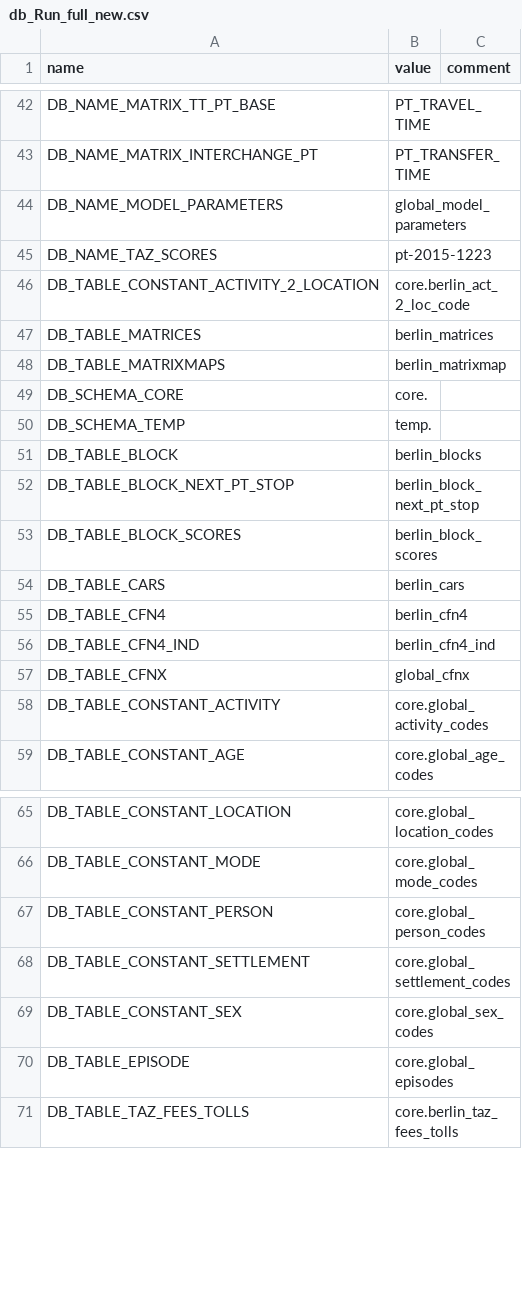
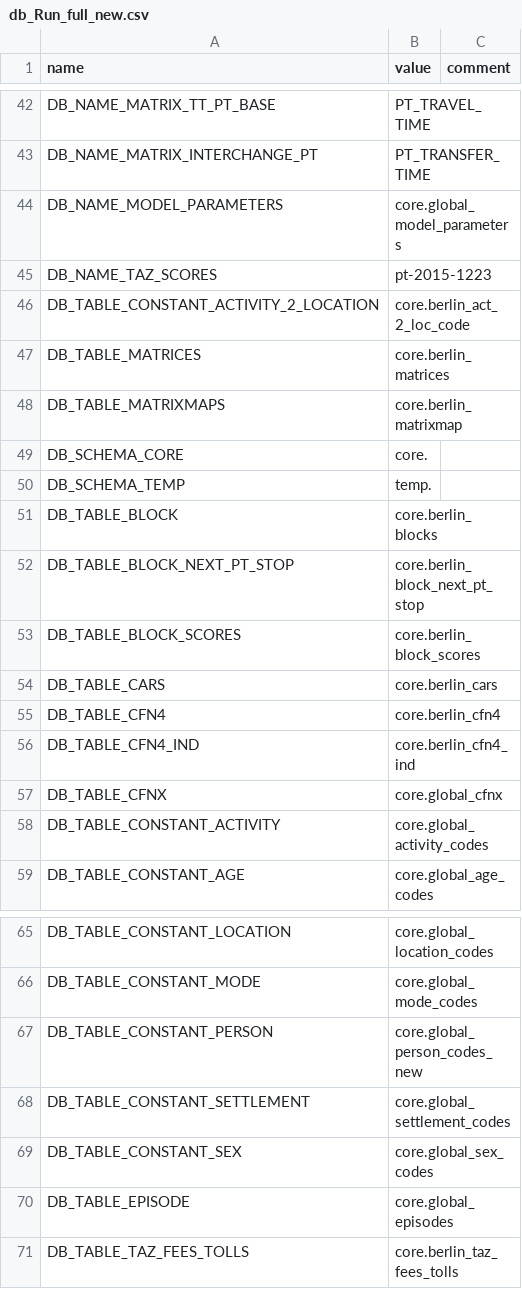
Before and after one commit to DLR-VF/TAPAS, a CSV file: tapas/data/Simulations/testruns/db_Run_full_new.csv, drawn as a sheet; only a part is shown, gaps mark what is left out.

```diff
--- a/tapas/data/Simulations/testruns/db_Run_full_new.csv
+++ b/tapas/data/Simulations/testruns/db_Run_full_new.csv
@@ -43,16 +43,16 @@ DB_NAME_MATRIX_TT_PT_BASE,PT_TRAVEL_TIME,
 DB_NAME_MATRIX_INTERCHANGE_PT,PT_TRANSFER_TIME,
-DB_NAME_MODEL_PARAMETERS,global_model_parameters,
+DB_NAME_MODEL_PARAMETERS,core.global_model_parameters,
 DB_NAME_TAZ_SCORES,pt-2015-1223,
 DB_TABLE_CONSTANT_ACTIVITY_2_LOCATION,core.berlin_act_2_loc_code,
-DB_TABLE_MATRICES,berlin_matrices,
-DB_TABLE_MATRIXMAPS,berlin_matrixmap,
+DB_TABLE_MATRICES,core.berlin_matrices,
+DB_TABLE_MATRIXMAPS,core.berlin_matrixmap,
 DB_SCHEMA_CORE,core.,
 DB_SCHEMA_TEMP,temp.,
-DB_TABLE_BLOCK,berlin_blocks,
-DB_TABLE_BLOCK_NEXT_PT_STOP,berlin_block_next_pt_stop,
-DB_TABLE_BLOCK_SCORES,berlin_block_scores,
-DB_TABLE_CARS,berlin_cars,
-DB_TABLE_CFN4,berlin_cfn4,
-DB_TABLE_CFN4_IND,berlin_cfn4_ind,
-DB_TABLE_CFNX,global_cfnx,
+DB_TABLE_BLOCK,core.berlin_blocks,
+DB_TABLE_BLOCK_NEXT_PT_STOP,core.berlin_block_next_pt_stop,
+DB_TABLE_BLOCK_SCORES,core.berlin_block_scores,
+DB_TABLE_CARS,core.berlin_cars,
+DB_TABLE_CFN4,core.berlin_cfn4,
+DB_TABLE_CFN4_IND,core.berlin_cfn4_ind,
+DB_TABLE_CFNX,core.global_cfnx,
 DB_TABLE_CONSTANT_ACTIVITY,core.global_activity_codes,
@@ -66,3 +66,3 @@ DB_TABLE_CONSTANT_LOCATION,core.global_location_codes,
 DB_TABLE_CONSTANT_MODE,core.global_mode_codes,
-DB_TABLE_CONSTANT_PERSON,core.global_person_codes,
+DB_TABLE_CONSTANT_PERSON,core.global_person_codes_new,
 DB_TABLE_CONSTANT_SETTLEMENT,core.global_settlement_codes,
```
Also changed, not shown: 48 other files.
